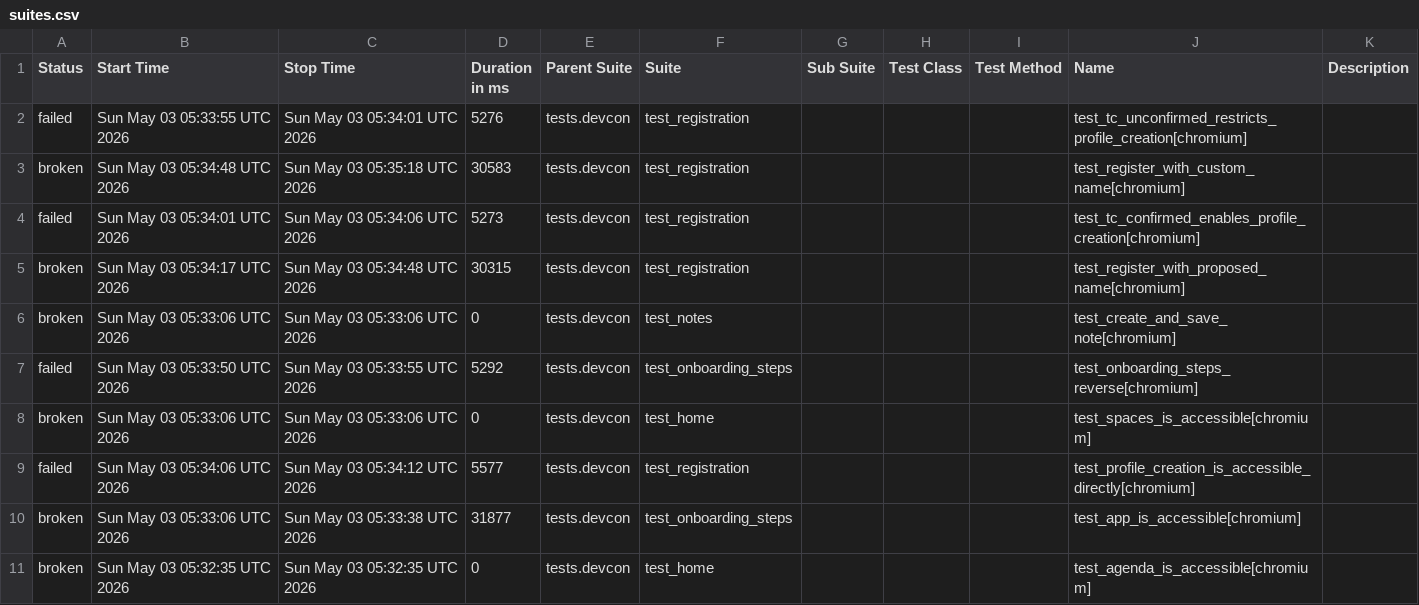
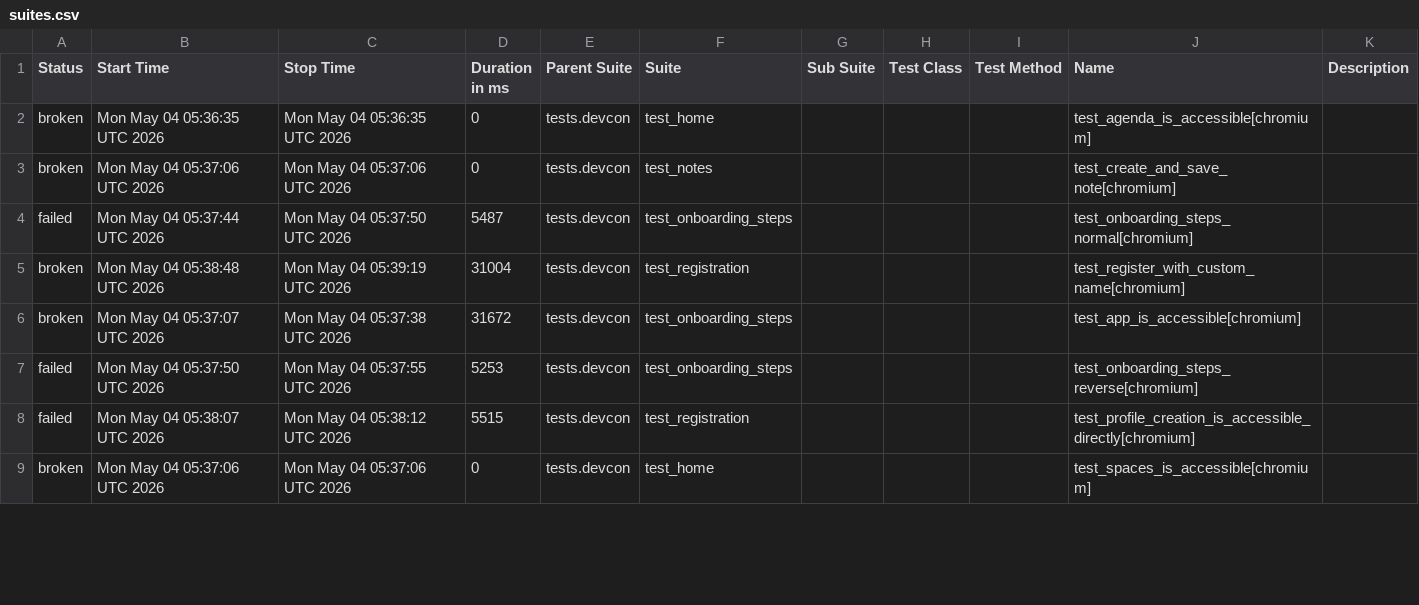
Before and after one commit to andrea-055/devcon_smoke_test, a CSV file: ETH.limo/data/suites.csv, drawn as a sheet; only a part is shown; the diff covers the shown part only.

```diff
--- a/ETH.limo/data/suites.csv
+++ b/ETH.limo/data/suites.csv
@@ -1,11 +1,9 @@
 "Status","Start Time","Stop Time","Duration in ms","Parent Suite","Suite","Sub Suite","Test Class","Test Method","Name","Description"
-"failed","Sun May 03 05:33:55 UTC 2026","Sun May 03 05:34:01 UTC 2026","5276","tests.devcon","test_registration","","","","test_tc_unconfirmed_restricts_profile_creation[chromium]",""
-"broken","Sun May 03 05:34:48 UTC 2026","Sun May 03 05:35:18 UTC 2026","30583","tests.devcon","test_registration","","","","test_register_with_custom_name[chromium]",""
-"failed","Sun May 03 05:34:01 UTC 2026","Sun May 03 05:34:06 UTC 2026","5273","tests.devcon","test_registration","","","","test_tc_confirmed_enables_profile_creation[chromium]",""
-"broken","Sun May 03 05:34:17 UTC 2026","Sun May 03 05:34:48 UTC 2026","30315","tests.devcon","test_registration","","","","test_register_with_proposed_name[chromium]",""
-"broken","Sun May 03 05:33:06 UTC 2026","Sun May 03 05:33:06 UTC 2026","0","tests.devcon","test_notes","","","","test_create_and_save_note[chromium]",""
-"failed","Sun May 03 05:33:50 UTC 2026","Sun May 03 05:33:55 UTC 2026","5292","tests.devcon","test_onboarding_steps","","","","test_onboarding_steps_reverse[chromium]",""
-"broken","Sun May 03 05:33:06 UTC 2026","Sun May 03 05:33:06 UTC 2026","0","tests.devcon","test_home","","","","test_spaces_is_accessible[chromium]",""
-"failed","Sun May 03 05:34:06 UTC 2026","Sun May 03 05:34:12 UTC 2026","5577","tests.devcon","test_registration","","","","test_profile_creation_is_accessible_directly[chromium]",""
-"broken","Sun May 03 05:33:06 UTC 2026","Sun May 03 05:33:38 UTC 2026","31877","tests.devcon","test_onboarding_steps","","","","test_app_is_accessible[chromium]",""
-"broken","Sun May 03 05:32:35 UTC 2026","Sun May 03 05:32:35 UTC 2026","0","tests.devcon","test_home","","","","test_agenda_is_accessible[chromium]",""
+"broken","Mon May 04 05:36:35 UTC 2026","Mon May 04 05:36:35 UTC 2026","0","tests.devcon","test_home","","","","test_agenda_is_accessible[chromium]",""
+"broken","Mon May 04 05:37:06 UTC 2026","Mon May 04 05:37:06 UTC 2026","0","tests.devcon","test_notes","","","","test_create_and_save_note[chromium]",""
+"failed","Mon May 04 05:37:44 UTC 2026","Mon May 04 05:37:50 UTC 2026","5487","tests.devcon","test_onboarding_steps","","","","test_onboarding_steps_normal[chromium]",""
+"broken","Mon May 04 05:38:48 UTC 2026","Mon May 04 05:39:19 UTC 2026","31004","tests.devcon","test_registration","","","","test_register_with_custom_name[chromium]",""
+"broken","Mon May 04 05:37:07 UTC 2026","Mon May 04 05:37:38 UTC 2026","31672","tests.devcon","test_onboarding_steps","","","","test_app_is_accessible[chromium]",""
+"failed","Mon May 04 05:37:50 UTC 2026","Mon May 04 05:37:55 UTC 2026","5253","tests.devcon","test_onboarding_steps","","","","test_onboarding_steps_reverse[chromium]",""
+"failed","Mon May 04 05:38:07 UTC 2026","Mon May 04 05:38:12 UTC 2026","5515","tests.devcon","test_registration","","","","test_profile_creation_is_accessible_directly[chromium]",""
+"broken","Mon May 04 05:37:06 UTC 2026","Mon May 04 05:37:06 UTC 2026","0","tests.devcon","test_home","","","","test_spaces_is_accessible[chromium]",""
```
Also changed, not shown: 2 added rows and 15 edited cells elsewhere in this file, 54 other files.
